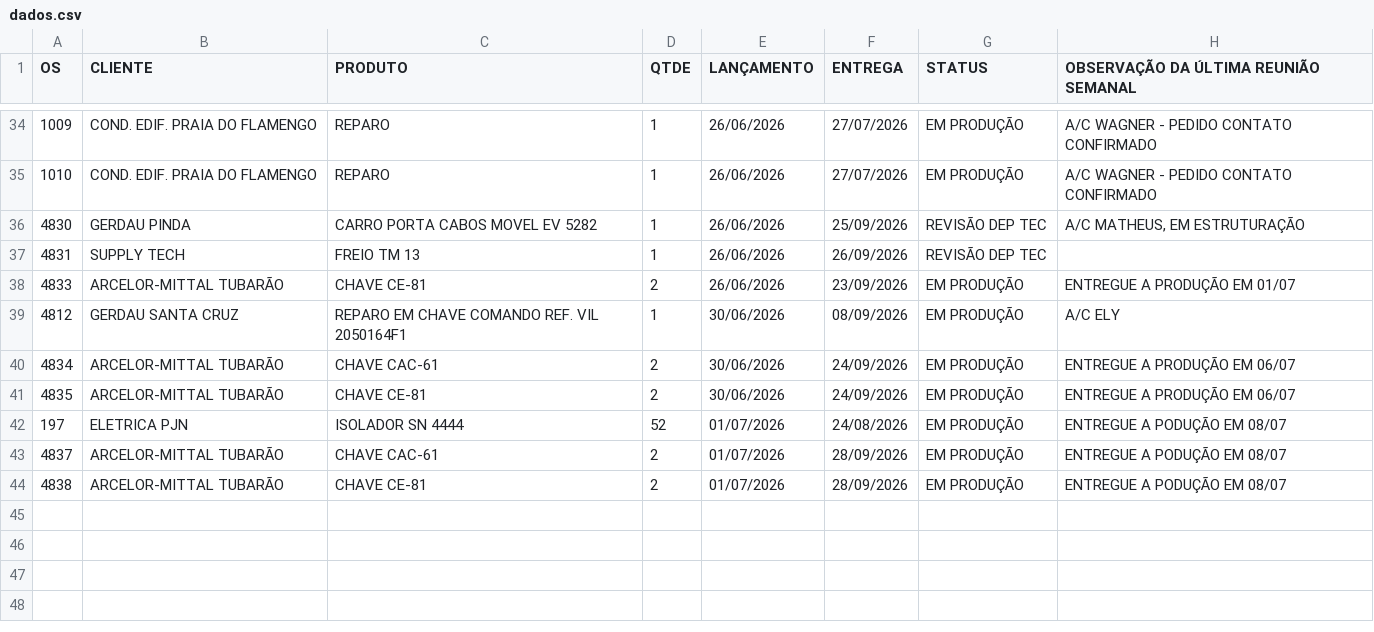
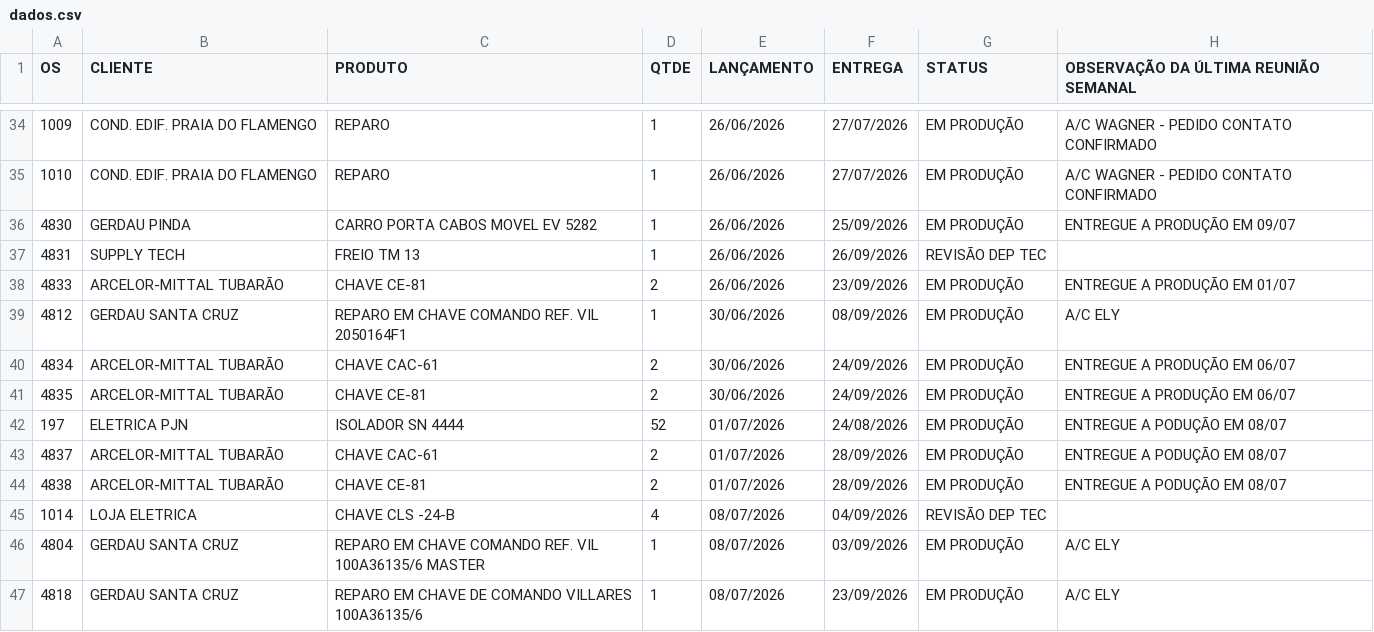
Before and after one commit to MatheusFuccio/controle-producao-v3, a CSV file: dados.csv, drawn as a sheet; only a part is shown, gaps mark what is left out.

Commit message:
Add files via upload

```diff
--- a/dados.csv
+++ b/dados.csv
@@ -35,3 +35,3 @@
 1010;COND. EDIF. PRAIA DO FLAMENGO;REPARO;1;26/06/2026;27/07/2026;EM PRODUÇÃO;A/C WAGNER - PEDIDO CONTATO CONFIRMADO
-4830;GERDAU PINDA;CARRO PORTA CABOS MOVEL EV 5282;1;26/06/2026;25/09/2026;REVISÃO DEP TEC;A/C MATHEUS, EM ESTRUTURAÇÃO
+4830;GERDAU PINDA;CARRO PORTA CABOS MOVEL EV 5282;1;26/06/2026;25/09/2026;EM PRODUÇÃO;ENTREGUE A PRODUÇÃO EM 09/07
 4831;SUPPLY TECH;FREIO TM 13;1;26/06/2026;26/09/2026;REVISÃO DEP TEC;
@@ -44 +44,4 @@
 4838;ARCELOR-MITTAL TUBARÃO;CHAVE CE-81;2;01/07/2026;28/09/2026;EM PRODUÇÃO;ENTREGUE A PODUÇÃO EM 08/07
+1014;LOJA ELETRICA;CHAVE CLS -24-B;4;08/07/2026;04/09/2026;REVISÃO DEP TEC;
+4804;GERDAU SANTA CRUZ;REPARO EM CHAVE COMANDO REF. VIL 100A36135/6 MASTER;1;08/07/2026;03/09/2026;EM PRODUÇÃO;A/C ELY
+4818;GERDAU SANTA CRUZ;REPARO EM CHAVE DE COMANDO VILLARES 100A36135/6;1;08/07/2026;23/09/2026;EM PRODUÇÃO;A/C ELY
```
